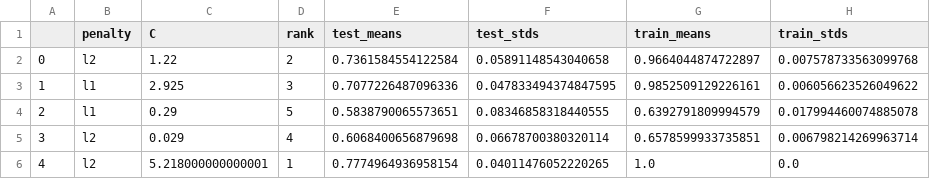
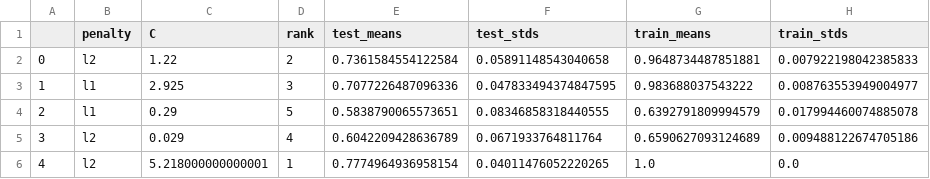
Before and after one commit to NivedhaBalakrishnan/Antithrombin_Peptide_ML, a CSV file: classification/results/hypertune/logistic_after_fs.csv, drawn as a sheet.

```diff
--- a/classification/results/hypertune/logistic_after_fs.csv
+++ b/classification/results/hypertune/logistic_after_fs.csv
@@ -1,6 +1,6 @@
 ,penalty,C,rank,test_means,test_stds,train_means,train_stds
-0,l2,1.22,2,0.7361584554122584,0.05891148543040658,0.9664044874722897,0.007578733563099768
-1,l1,2.925,3,0.7077226487096336,0.047833494374847595,0.9852509129226161,0.006056623526049622
+0,l2,1.22,2,0.7361584554122584,0.05891148543040658,0.9648734487851881,0.007922198042385833
+1,l1,2.925,3,0.7077226487096336,0.047833494374847595,0.983688037543222,0.008763553949004977
 2,l1,0.29,5,0.5838790065573651,0.08346858318440555,0.6392791809994579,0.017994460074885078
-3,l2,0.029,4,0.6068400656879698,0.06678700380320114,0.6578599933735851,0.006798214269963714
+3,l2,0.029,4,0.6042209428636789,0.0671933764811764,0.6590627093124689,0.009488122674705186
 4,l2,5.218000000000001,1,0.7774964936958154,0.04011476052220265,1.0,0.0
```
Also changed, not shown: classification/results/feature selection/rfe_random.csv, classification/results/feature selection/rfe_svclin.csv, 15 other files.
